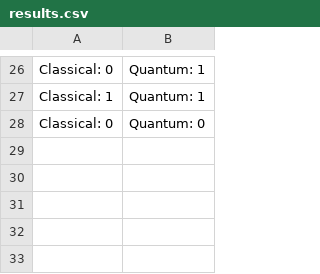
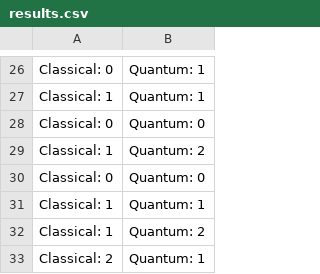
Before and after one commit to sergiogh/qnibbles, a CSV file: results.csv, drawn as a sheet; only a part is shown, gaps mark what is left out; the diff names each change by its address in the sheet, - before the commit and + after, or states it on an @@ line.

```diff
--- a/results.csv
+++ b/results.csv
+row 29: Classical: 1 | Quantum: 2
+row 30: Classical: 0 | Quantum: 0
+row 31: Classical: 1 | Quantum: 1
+row 32: Classical: 1 | Quantum: 2
+row 33: Classical: 2 | Quantum: 1
```
Also changed, not shown: 10 other files.
